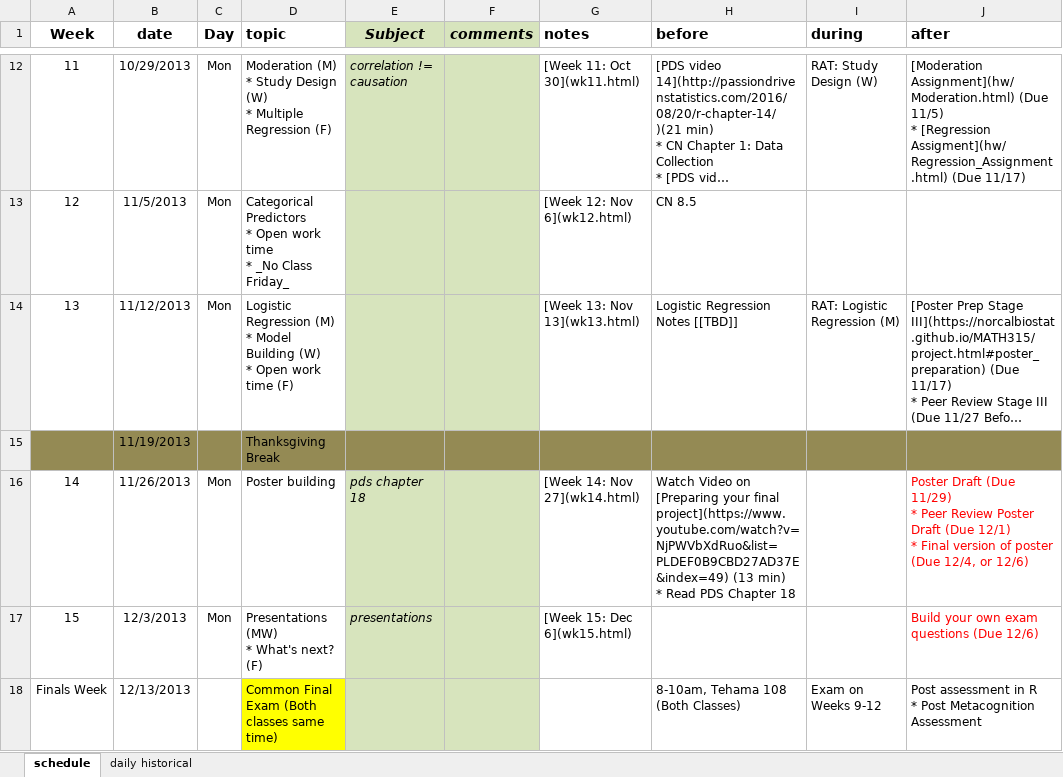
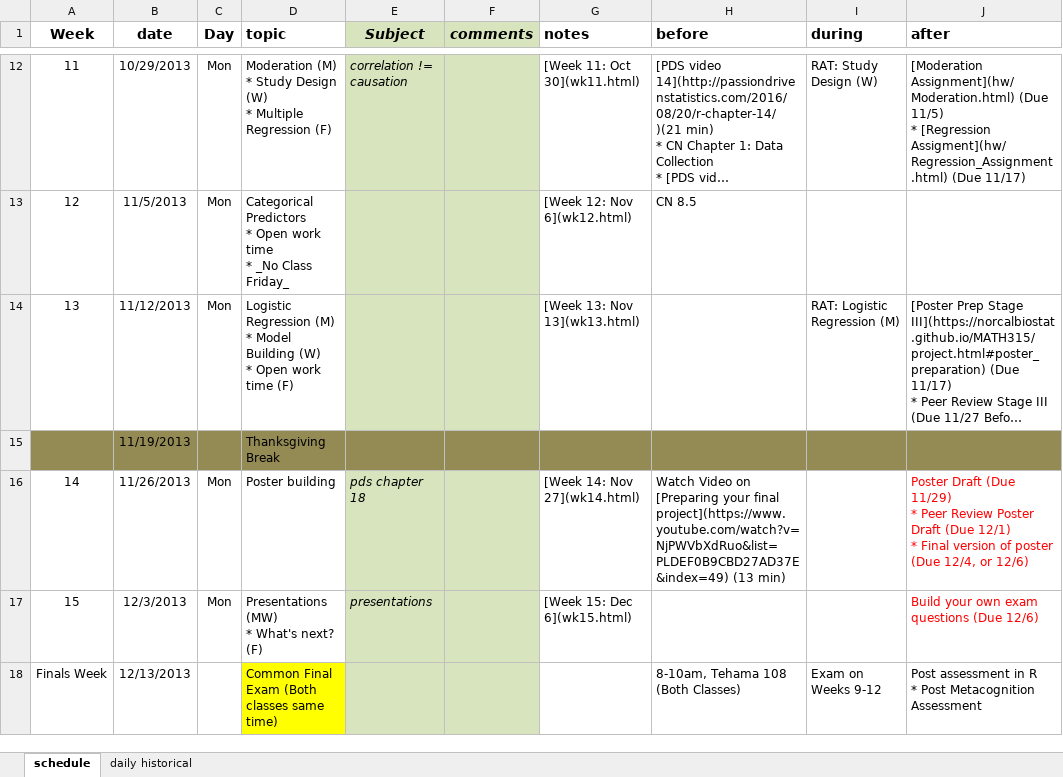
Before and after one commit to KirosG/MATH315, an Excel workbook: schedule_315.xlsx, sheet schedule, drawn as a sheet; only a part is shown, gaps mark what is left out; long unchanged cells end in …; values as stored, in another font and other column widths than the file's, no borders; ↵ is a line break in a cell; the diff names each change by its address in the sheet, - before the commit and + after, or states it on an @@ line.

```diff
--- a/schedule_315.xlsx (sheet schedule)
+++ b/schedule_315.xlsx (sheet schedule)
-H14 (before): Logistic Regression Notes [[TBD]]
+H14 (before): (empty)
-H16 (before): …(13 min) ↵ * Read PDS Chapter 18
+H16 (before): …(13 min)
```
Also changed, not shown: 12 other files.
